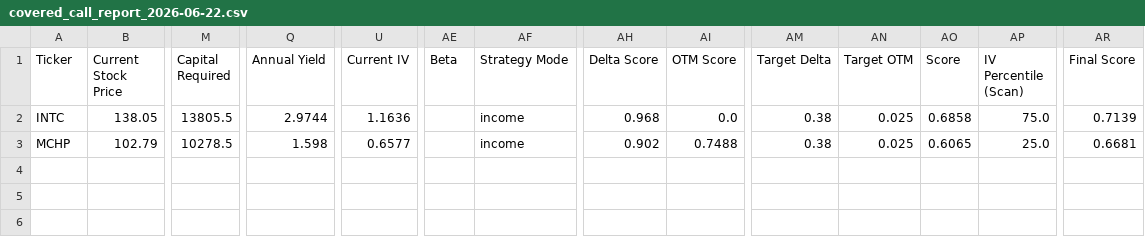
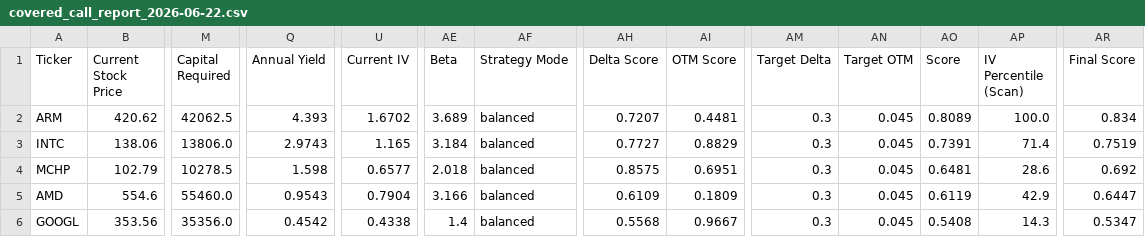
Before and after one commit to xmarin/options-agent, a CSV file: published/covered_call_report_2026-06-22.csv, drawn as a sheet; only a part is shown, gaps mark what is left out; addresses are those after the commit; rows hold the shown columns only; the diff names each change by its address in the sheet, - before the commit and + after, or states it on an @@ line.

Commit message:
Update published reports 2026-06-22

```diff
--- a/published/covered_call_report_2026-06-22.csv
+++ b/published/covered_call_report_2026-06-22.csv
+row 2: ARM | 420.62 | 42062.5 | 4.393 | 1.6702 | 3.689 | balanced | 0.7207 | 0.4481 | 0.3 | 0.045 | 0.8089 | 100.0 | 0.834
-B3 (Current Stock Price): 138.05
+B3 (Current Stock Price): 138.06
-M3 (Capital Required): 13805.5
+M3 (Capital Required): 13806.0
-Q3 (Annual Yield): 2.9744
+Q3 (Annual Yield): 2.9743
-U3 (Current IV): 1.1636
+U3 (Current IV): 1.165
-AE3 (Beta): (empty)
+AE3 (Beta): 3.184
-AF3:AF4 (Strategy Mode): income
+AF3:AF4 (Strategy Mode): balanced
-AH3 (Delta Score): 0.968
+AH3 (Delta Score): 0.7727
-AI3 (OTM Score): 0.0
+AI3 (OTM Score): 0.8829
-AM3:AM4 (Target Delta): 0.38
+AM3:AM4 (Target Delta): 0.3
-AN3:AN4 (Target OTM): 0.025
+AN3:AN4 (Target OTM): 0.045
-AO3 (Score): 0.6858
+AO3 (Score): 0.7391
-AP3 (IV Percentile (Scan)): 75.0
+AP3 (IV Percentile (Scan)): 71.4
-AR3 (Final Score): 0.7139
+AR3 (Final Score): 0.7519
-AE4 (Beta): (empty)
+AE4 (Beta): 2.018
-AH4 (Delta Score): 0.902
+AH4 (Delta Score): 0.8575
-AI4 (OTM Score): 0.7488
+AI4 (OTM Score): 0.6951
-AO4 (Score): 0.6065
+AO4 (Score): 0.6481
-AP4 (IV Percentile (Scan)): 25.0
+AP4 (IV Percentile (Scan)): 28.6
-AR4 (Final Score): 0.6681
+AR4 (Final Score): 0.692
+row 5: AMD | 554.6 | 55460.0 | 0.9543 | 0.7904 | 3.166 | balanced | 0.6109 | 0.1809 | 0.3 | 0.045 | 0.6119 | 42.9 | 0.6447
+row 6: GOOGL | 353.56 | 35356.0 | 0.4542 | 0.4338 | 1.4 | balanced | 0.5568 | 0.9667 | 0.3 | 0.045 | 0.5408 | 14.3 | 0.5347
```
Also changed, not shown: 5 other files.
